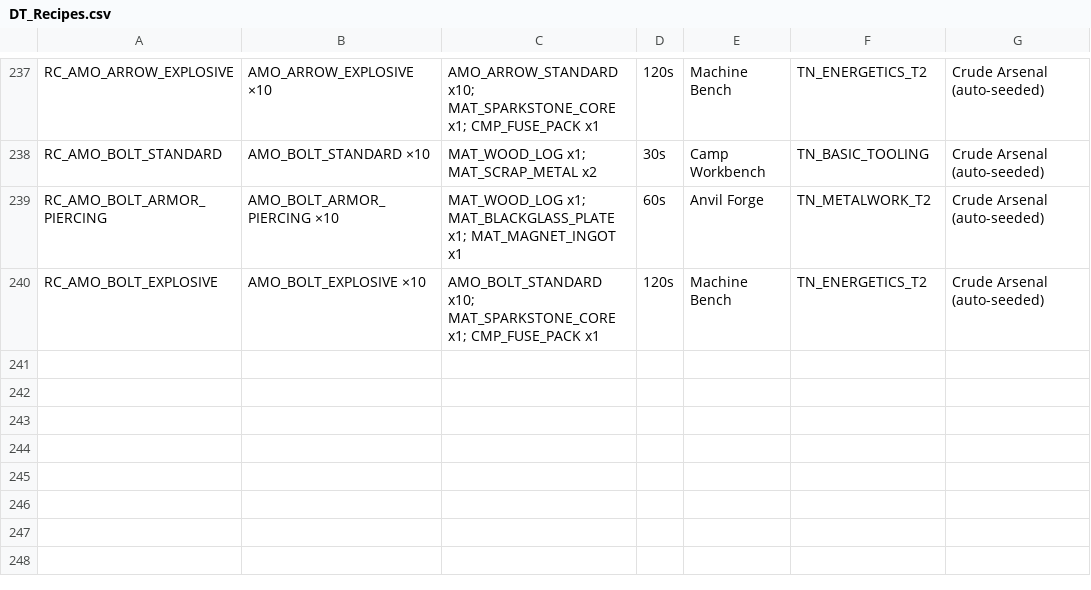
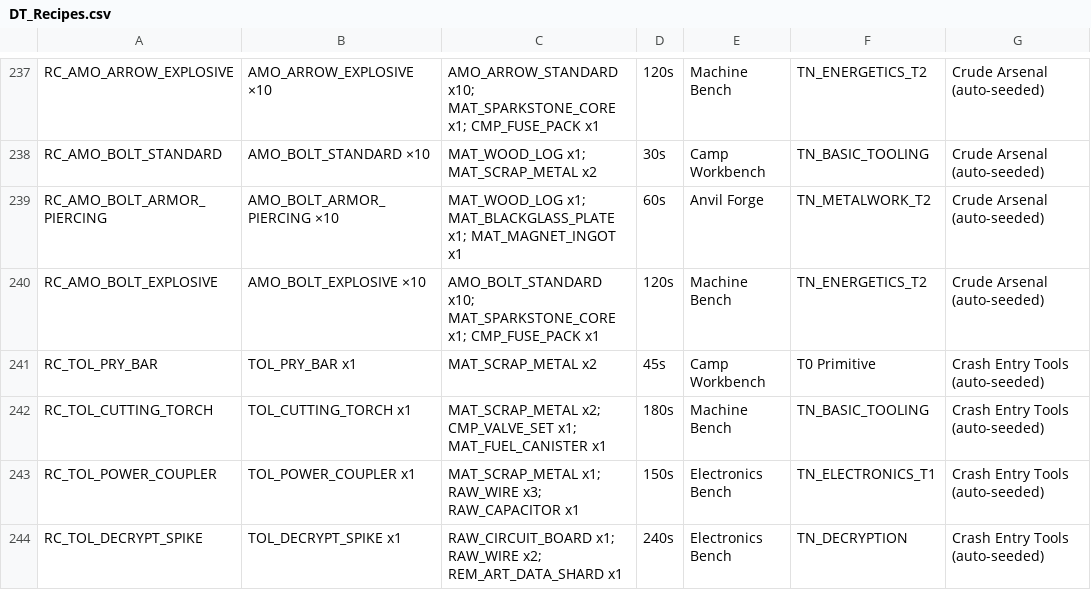
Before and after one commit to mmfoodchicks/Jim, a CSV file: QuietRiftEnigma/Content/QuietRift/Data/DT_Recipes.csv, drawn as a sheet; only a part is shown, gaps mark what is left out.

```diff
--- a/QuietRiftEnigma/Content/QuietRift/Data/DT_Recipes.csv
+++ b/QuietRiftEnigma/Content/QuietRift/Data/DT_Recipes.csv
@@ -240 +240,5 @@ RC_AMO_BOLT_ARMOR_PIERCING,AMO_BOLT_ARMOR_PIERCING ×10,MAT_WOOD_LOG x1; MAT_BLA
 RC_AMO_BOLT_EXPLOSIVE,AMO_BOLT_EXPLOSIVE ×10,AMO_BOLT_STANDARD x10; MAT_SPARKSTONE_CORE x1; CMP_FUSE_PACK x1,120s,Machine Bench,TN_ENERGETICS_T2,Crude Arsenal (auto-seeded)
+RC_TOL_PRY_BAR,TOL_PRY_BAR x1,MAT_SCRAP_METAL x2,45s,Camp Workbench,T0 Primitive,Crash Entry Tools (auto-seeded)
+RC_TOL_CUTTING_TORCH,TOL_CUTTING_TORCH x1,MAT_SCRAP_METAL x2; CMP_VALVE_SET x1; MAT_FUEL_CANISTER x1,180s,Machine Bench,TN_BASIC_TOOLING,Crash Entry Tools (auto-seeded)
+RC_TOL_POWER_COUPLER,TOL_POWER_COUPLER x1,MAT_SCRAP_METAL x1; RAW_WIRE x3; RAW_CAPACITOR x1,150s,Electronics Bench,TN_ELECTRONICS_T1,Crash Entry Tools (auto-seeded)
+RC_TOL_DECRYPT_SPIKE,TOL_DECRYPT_SPIKE x1,RAW_CIRCUIT_BOARD x1; RAW_WIRE x2; REM_ART_DATA_SHARD x1,240s,Electronics Bench,TN_DECRYPTION,Crash Entry Tools (auto-seeded)
```
Also changed, not shown: QuietRiftEnigma/Content/QuietRift/Data/DT_TechNodes.csv, 8 other files.
